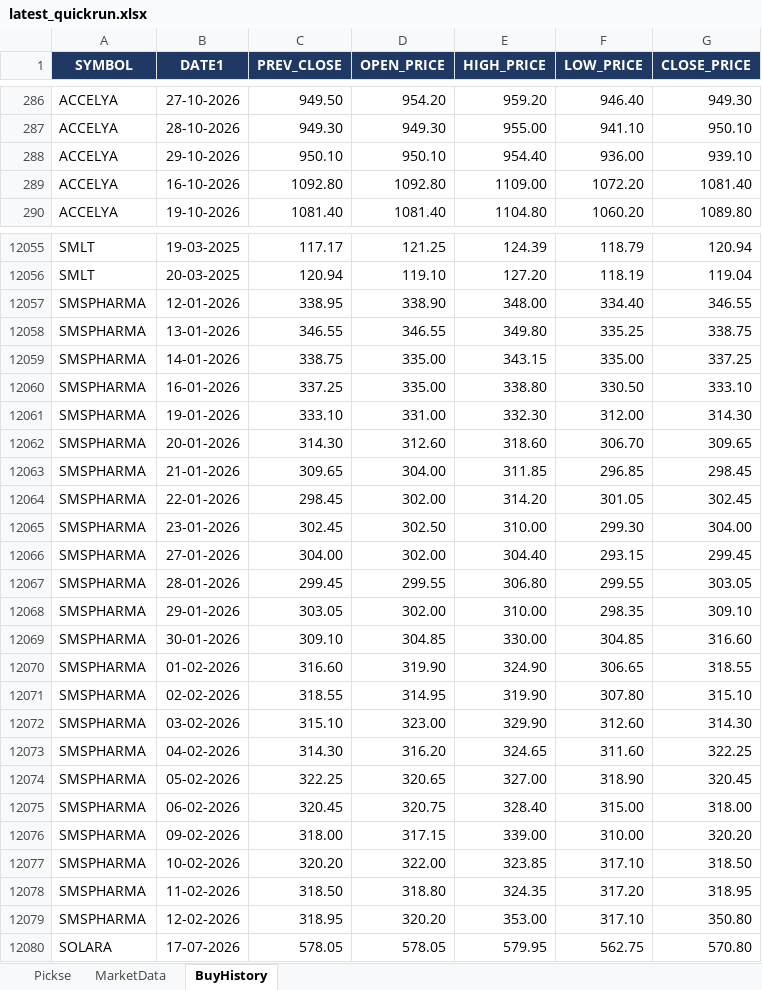
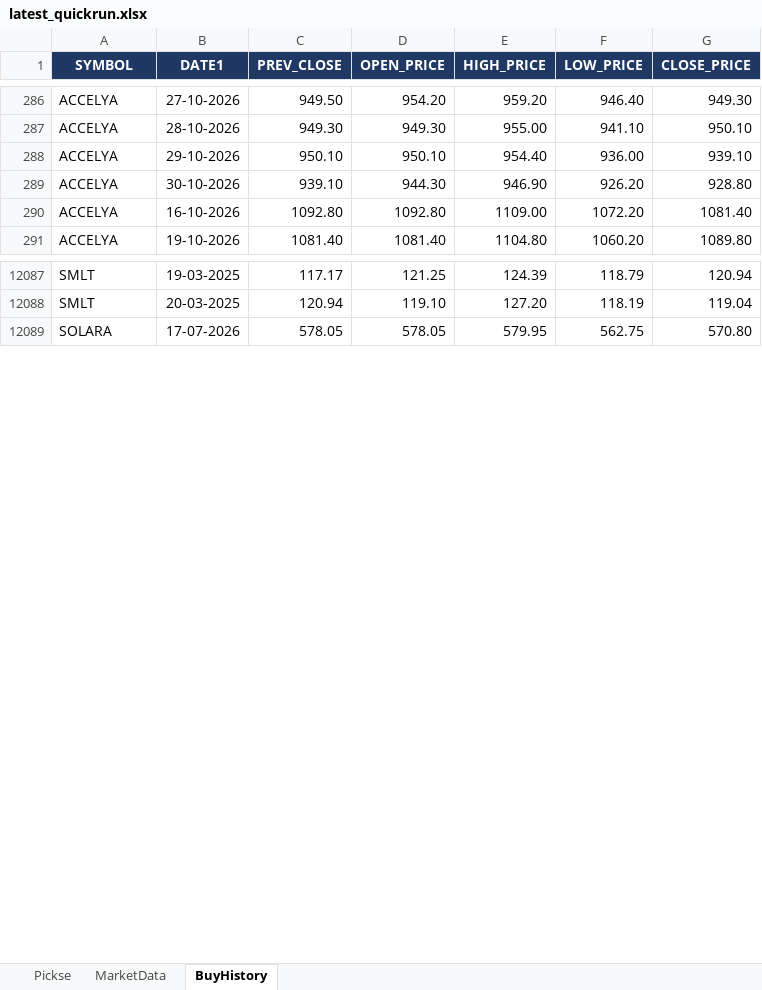
Before and after one commit to spurandhar0/nse-btst-dashboard, an Excel workbook: latest_quickrun.xlsx, sheet BuyHistory, drawn as a sheet; only a part is shown, gaps mark what is left out; values as stored, in another font and other column widths than the file's, no borders; removed rows and columns are numbered as before the commit, all else as after; the diff covers the shown part only; the diff names each change by its address in the sheet, - before the commit and + after, or states it on an @@ line.

```diff
--- a/latest_quickrun.xlsx (sheet BuyHistory)
+++ b/latest_quickrun.xlsx (sheet BuyHistory)
+row 289: ACCELYA | 30-10-2026 | 939.10 | 944.30 | 946.90 | 926.20 | 928.80
-row 12057: SMSPHARMA | 12-01-2026 | 338.95 | 338.90 | 348.00 | 334.40 | 346.55
-row 12058: SMSPHARMA | 13-01-2026 | 346.55 | 346.55 | 349.80 | 335.25 | 338.75
-row 12059: SMSPHARMA | 14-01-2026 | 338.75 | 335.00 | 343.15 | 335.00 | 337.25
-row 12060: SMSPHARMA | 16-01-2026 | 337.25 | 335.00 | 338.80 | 330.50 | 333.10
-row 12061: SMSPHARMA | 19-01-2026 | 333.10 | 331.00 | 332.30 | 312.00 | 314.30
-row 12062: SMSPHARMA | 20-01-2026 | 314.30 | 312.60 | 318.60 | 306.70 | 309.65
-row 12063: SMSPHARMA | 21-01-2026 | 309.65 | 304.00 | 311.85 | 296.85 | 298.45
-row 12064: SMSPHARMA | 22-01-2026 | 298.45 | 302.00 | 314.20 | 301.05 | 302.45
-row 12065: SMSPHARMA | 23-01-2026 | 302.45 | 302.50 | 310.00 | 299.30 | 304.00
-row 12066: SMSPHARMA | 27-01-2026 | 304.00 | 302.00 | 304.40 | 293.15 | 299.45
-row 12067: SMSPHARMA | 28-01-2026 | 299.45 | 299.55 | 306.80 | 299.55 | 303.05
-row 12068: SMSPHARMA | 29-01-2026 | 303.05 | 302.00 | 310.00 | 298.35 | 309.10
-row 12069: SMSPHARMA | 30-01-2026 | 309.10 | 304.85 | 330.00 | 304.85 | 316.60
-row 12070: SMSPHARMA | 01-02-2026 | 316.60 | 319.90 | 324.90 | 306.65 | 318.55
-row 12071: SMSPHARMA | 02-02-2026 | 318.55 | 314.95 | 319.90 | 307.80 | 315.10
-row 12072: SMSPHARMA | 03-02-2026 | 315.10 | 323.00 | 329.90 | 312.60 | 314.30
-row 12073: SMSPHARMA | 04-02-2026 | 314.30 | 316.20 | 324.65 | 311.60 | 322.25
-row 12074: SMSPHARMA | 05-02-2026 | 322.25 | 320.65 | 327.00 | 318.90 | 320.45
-row 12075: SMSPHARMA | 06-02-2026 | 320.45 | 320.75 | 328.40 | 315.00 | 318.00
-row 12076: SMSPHARMA | 09-02-2026 | 318.00 | 317.15 | 339.00 | 310.00 | 320.20
-row 12077: SMSPHARMA | 10-02-2026 | 320.20 | 322.00 | 323.85 | 317.10 | 318.50
-row 12078: SMSPHARMA | 11-02-2026 | 318.50 | 318.80 | 324.35 | 317.20 | 318.95
-row 12079: SMSPHARMA | 12-02-2026 | 318.95 | 320.20 | 353.00 | 317.10 | 350.80
```
Also changed, not shown: 34 added rows elsewhere in this sheet, sheet Pickse, sheet MarketData, 2 other files.
